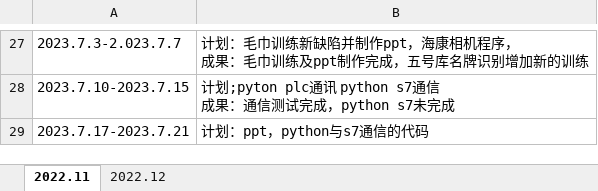
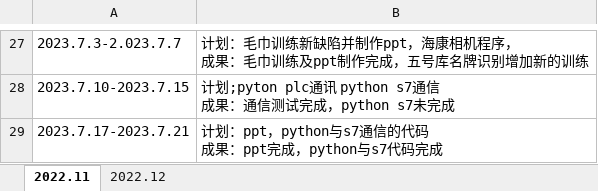
Before and after one commit to qixin12314/testgit, an Excel workbook: 日志-齐鑫.xlsx, sheet 2022.11, drawn as a sheet; only a part is shown, gaps mark what is left out; values as stored, in another font and other column widths than the file's, no borders; ↵ is a line break in a cell; the diff names each change by its address in the sheet, - before the commit and + after, or states it on an @@ line.

```diff
--- a/日志-齐鑫.xlsx (sheet 2022.11)
+++ b/日志-齐鑫.xlsx (sheet 2022.11)
-B29: 计划：ppt，python与s7通信的代码
+B29: 计划：ppt，python与s7通信的代码 ↵ 成果：ppt完成，python与s7代码完成
```
